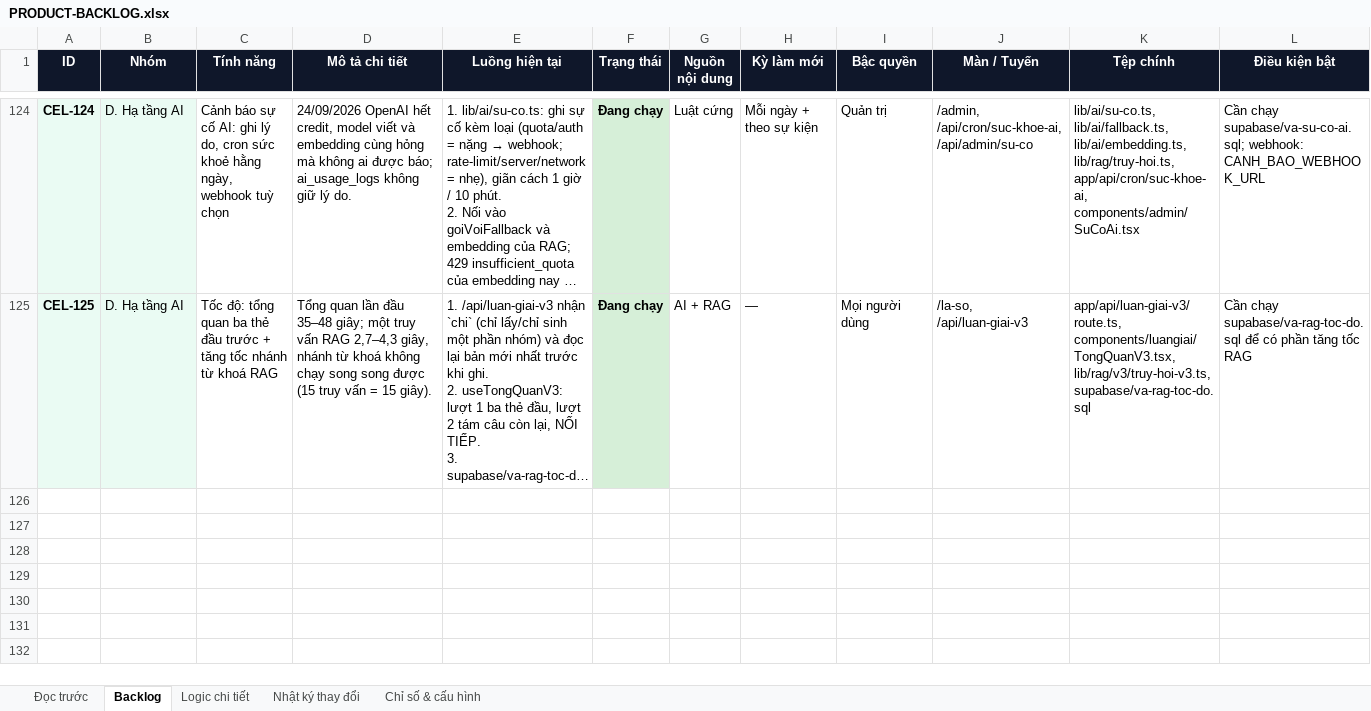
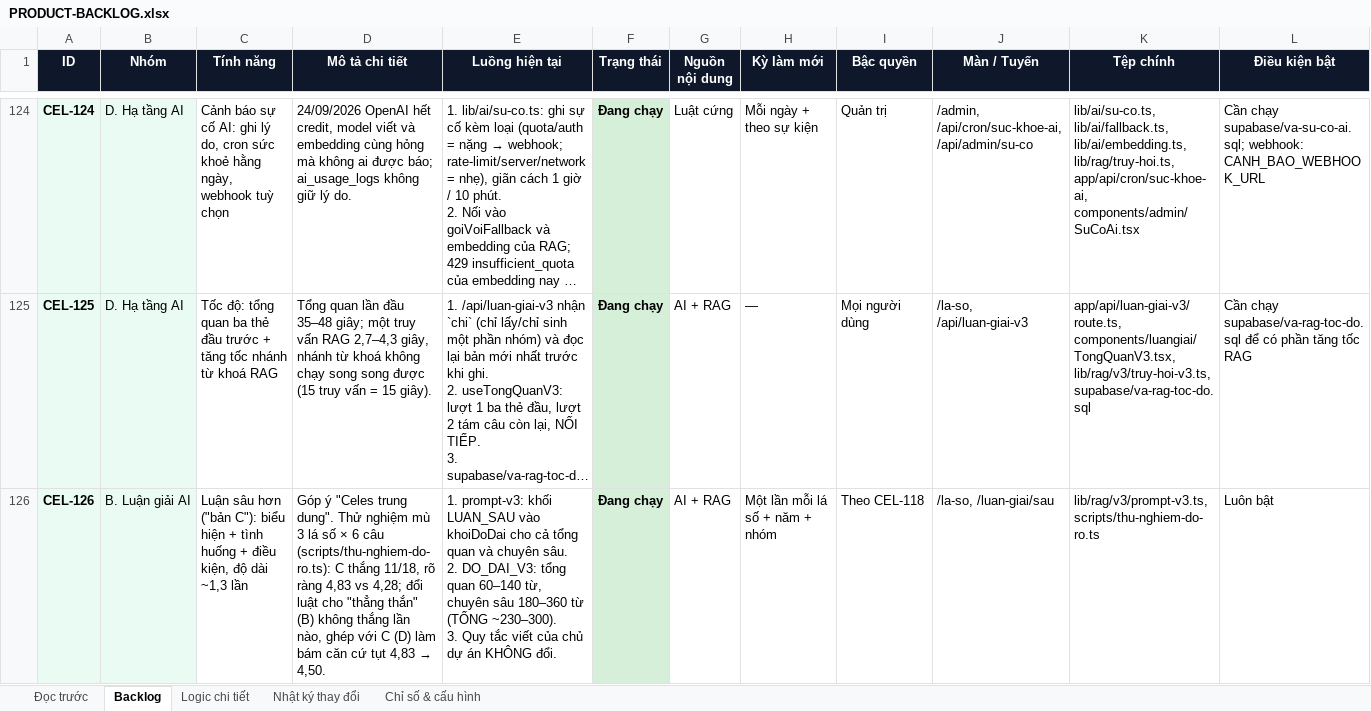
Before and after one commit to Hieuzz05/Celestia-tuvi, an Excel workbook: PRODUCT-BACKLOG.xlsx, sheet Backlog, drawn as a sheet; only a part is shown, gaps mark what is left out; long unchanged cells end in …; values as stored, in another font and other column widths than the file's, no borders; rows hold the shown columns only; ↵ is a line break in a cell; the diff covers the shown part only; the diff names each change by its address in the sheet, - before the commit and + after, or states it on an @@ line.

```diff
--- a/PRODUCT-BACKLOG.xlsx (sheet Backlog)
+++ b/PRODUCT-BACKLOG.xlsx (sheet Backlog)
+row 126: CEL-126 | B. Luận giải AI | Luận sâu hơn ("bản C"): biểu hiện + tình huống + điều kiện, độ dài ~1,3 lần | Góp ý "Celes trung dung". Thử nghiệm mù 3 lá số × 6 câu (scripts/thu-nghiem-do-ro.ts): C thắng 11/18, rõ ràng 4,83 vs 4,28; đổi luật cho "thẳng thắn" (B) không thắng lần nào, ghép với C (D) làm bám căn cứ tụt 4,83 → 4,50. | 1. prompt-v3: khối LUAN_SAU vào khoiDoDai cho cả tổng quan và chuyên sâu. ↵ 2. DO_DAI_V3: tổng quan 60–140 từ, chuyên sâu 180–360 từ (TỔNG ~230–300). ↵ 3. Quy tắc viết của chủ dự án KHÔNG đổi. | Đang chạy | AI + RAG | Một lần mỗi lá số + năm + nhóm | Theo CEL-118 | /la-so, /luan-giai/sau | lib/rag/v3/prompt-v3.ts, scripts/thu-nghiem-do-ro.ts | Luôn bật
```
Also changed, not shown: 1 added row elsewhere in this sheet, sheet Nhật ký thay đổi, 15 other files.
